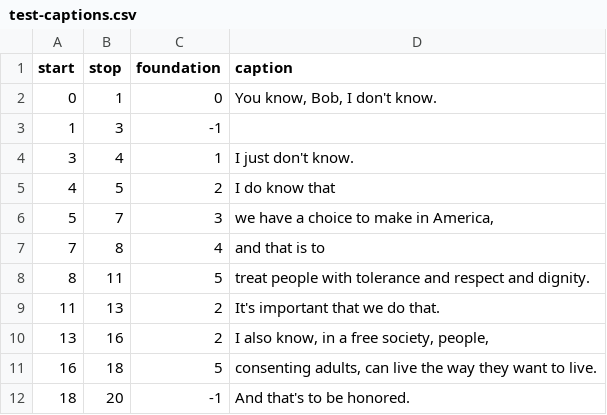
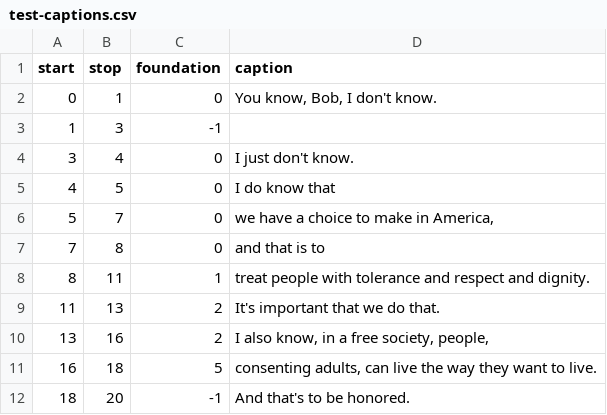
Before and after one commit to brtacks/foundations, a CSV file: data/test-captions.csv, drawn as a sheet; only a part is shown.

Commit message:
test

```diff
--- a/data/test-captions.csv
+++ b/data/test-captions.csv
@@ -3,7 +3,7 @@ start,stop,foundation,caption
 1,3,-1,
-3,4,1,I just don't know.
-4,5,2,I do know that
-5,7,3,"we have a choice to make in America,"
-7,8,4,and that is to
-8,11,5,treat people with tolerance and respect and dignity.
+3,4,0,I just don't know.
+4,5,0,I do know that
+5,7,0,"we have a choice to make in America,"
+7,8,0,and that is to
+8,11,1,treat people with tolerance and respect and dignity.
 11,13,2,It's important that we do that.
```
Also changed, not shown: 1 other file.
